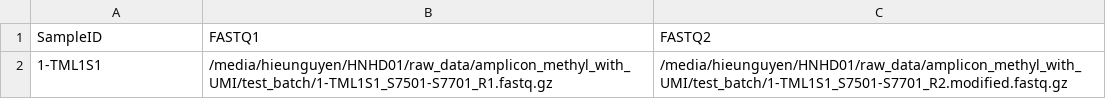
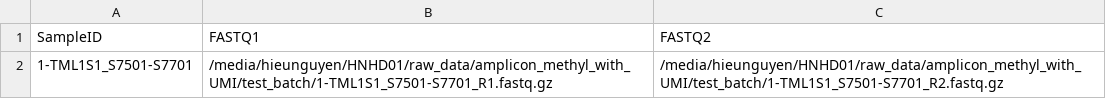
Before and after one commit to hieunguyen4193/ampliconSeq_UMI, a CSV file: SampleSheet.csv, drawn as a sheet.

```diff
--- a/SampleSheet.csv
+++ b/SampleSheet.csv
@@ -1,2 +1,2 @@
 SampleID,FASTQ1,FASTQ2
-1-TML1S1,/media/hieunguyen/HNHD01/raw_data/amplicon_methyl_with_UMI/test_batch/1-TML1S1_S7501-S7701_R1.fastq.gz,/media/hieunguyen/HNHD01/raw_data/amplicon_methyl_with_UMI/test_batch/1-TML1S1_S7501-S7701_R2.modified.fastq.gz
+1-TML1S1_S7501-S7701,/media/hieunguyen/HNHD01/raw_data/amplicon_methyl_with_UMI/test_batch/1-TML1S1_S7501-S7701_R1.fastq.gz,/media/hieunguyen/HNHD01/raw_data/amplicon_methyl_with_UMI/test_batch/1-TML1S1_S7501-S7701_R2.fastq.gz
```
Also changed, not shown: 8 other files.
